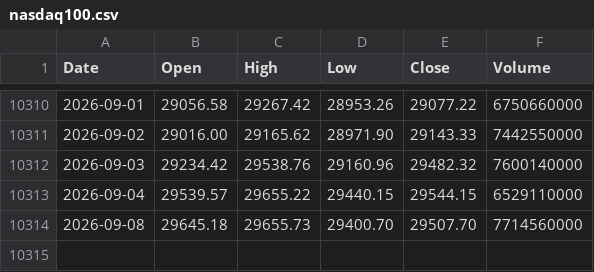
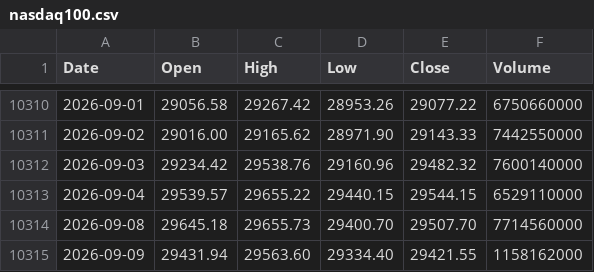
Before and after one commit to coattail/DCA-Lab, a CSV file: web/data/nasdaq100.csv, drawn as a sheet; only a part is shown, gaps mark what is left out; the diff names each change by its address in the sheet, - before the commit and + after, or states it on an @@ line.

```diff
--- a/web/data/nasdaq100.csv
+++ b/web/data/nasdaq100.csv
+row 10315: 2026-09-09 | 29431.94 | 29563.60 | 29334.40 | 29421.55 | 1158162000
```
Also changed, not shown: web/data/hs300-total-return.csv, web/data/nasdaq100-total-return.csv, 6 other files.
